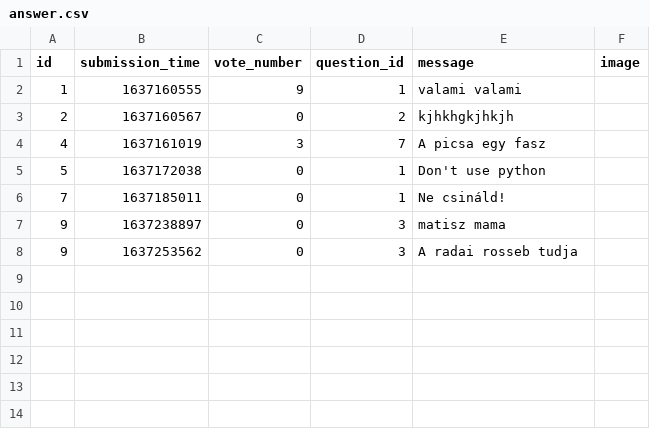
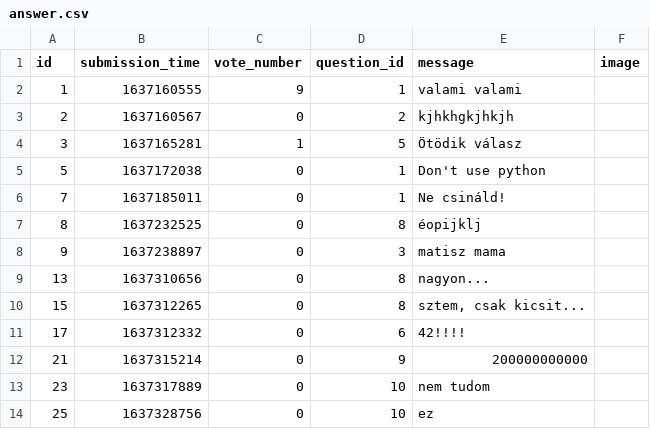
Before and after one commit to hannaszepesi/ask-mate-python, a CSV file: sample_data/answer.csv, drawn as a sheet; removed rows and columns are numbered as before the commit, all else as after; the diff names each change by its address in the sheet, - before the commit and + after, or states it on an @@ line.

```diff
--- a/sample_data/answer.csv
+++ b/sample_data/answer.csv
-row 4: 4 | 1637161019 | 3 | 7 | A picsa egy fasz
+row 4: 3 | 1637165281 | 1 | 5 | Ötödik válasz
+row 7: 8 | 1637232525 | 0 | 8 | éopijklj
-row 8: 9 | 1637253562 | 0 | 3 | A radai rosseb tudja
+row 9: 13 | 1637310656 | 0 | 8 | nagyon...
+row 10: 15 | 1637312265 | 0 | 8 | sztem, csak kicsit...
+row 11: 17 | 1637312332 | 0 | 6 | 42!!!!
+row 12: 21 | 1637315214 | 0 | 9 | 200000000000
+row 13: 23 | 1637317889 | 0 | 10 | nem tudom
+row 14: 25 | 1637328756 | 0 | 10 | ez
```
Also changed, not shown: sample_data/question.csv, 3 other files.
